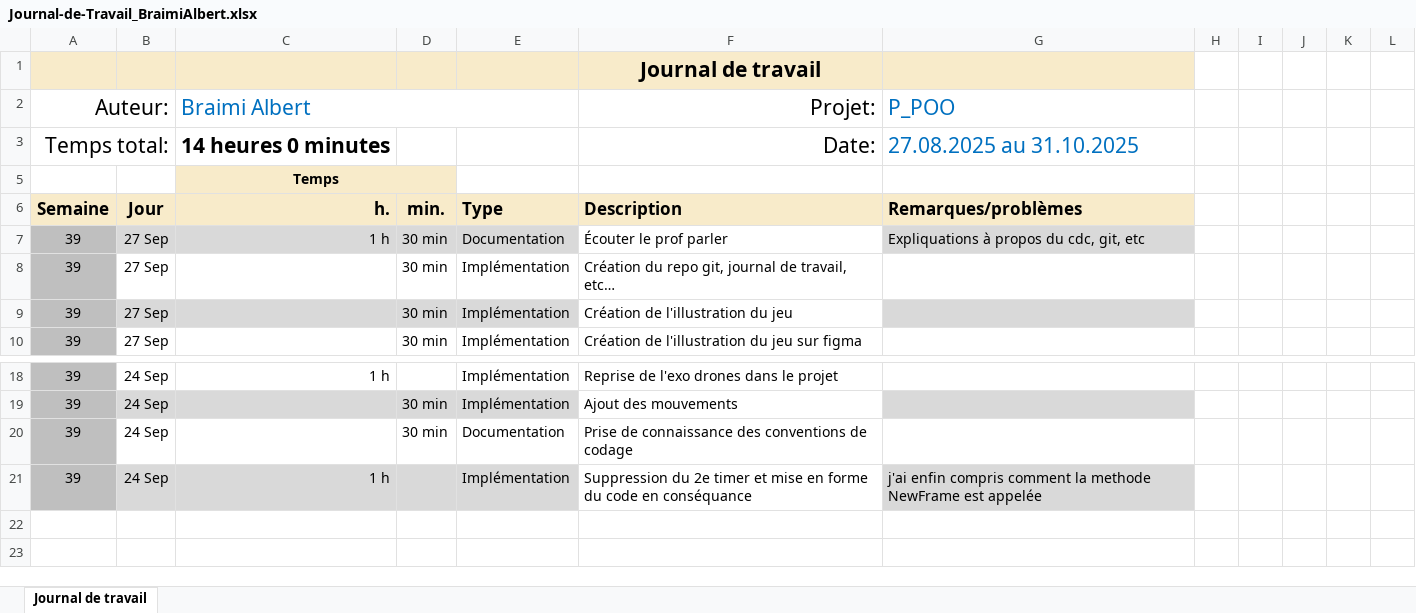
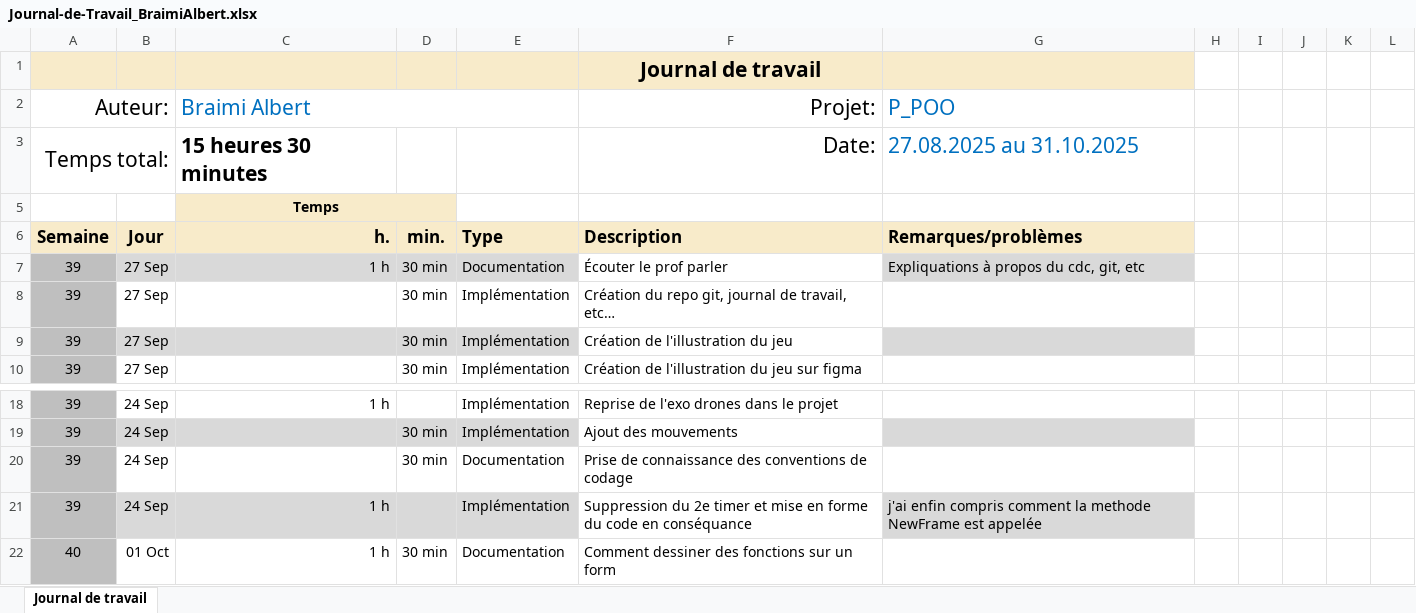
Before and after one commit to alberrboyyy/shootthemup, an Excel workbook: doc/Journal-de-Travail_BraimiAlbert.xlsx, sheet Journal de travail, drawn as a sheet; only a part is shown, gaps mark what is left out; values as stored, in another font and other column widths than the file's, no borders; conditional formats and table styles not drawn; the diff names each change by its address in the sheet, - before the commit and + after, or states it on an @@ line.

```diff
--- a/doc/Journal-de-Travail_BraimiAlbert.xlsx (sheet Journal de travail)
+++ b/doc/Journal-de-Travail_BraimiAlbert.xlsx (sheet Journal de travail)
-C3 (Braimi Albert): 14 heures 0 minutes
+C3 (Braimi Albert): 15 heures 30 minutes
+row 22: 40 | 01 Oct | 1 h | 30 min | Documentation | Comment dessiner des fonctions sur un form
```
Also changed, not shown: hidden cells, 7 other files.
